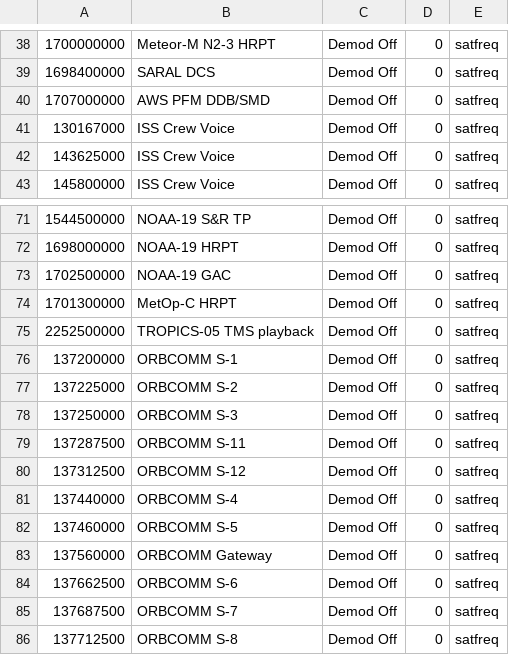
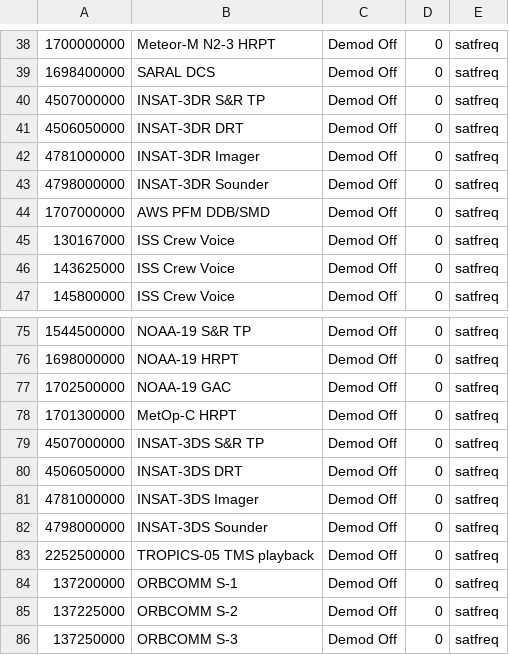
Before and after one commit to sgcderek/satfreq, a CSV file: bookmarks/gqrx.csv, drawn as a sheet; only a part is shown, gaps mark what is left out; the shorter side is filled out with more unchanged rows; the diff names each change by its address in the sheet, - before the commit and + after, or states it on an @@ line.

```diff
--- a/bookmarks/gqrx.csv
+++ b/bookmarks/gqrx.csv
+row 40: 4507000000 | INSAT-3DR S&R TP | Demod Off | 0 | satfreq
+row 41: 4506050000 | INSAT-3DR DRT | Demod Off | 0 | satfreq
+row 42: 4781000000 | INSAT-3DR Imager | Demod Off | 0 | satfreq
+row 43: 4798000000 | INSAT-3DR Sounder | Demod Off | 0 | satfreq
+row 79: 4507000000 | INSAT-3DS S&R TP | Demod Off | 0 | satfreq
+row 80: 4506050000 | INSAT-3DS DRT | Demod Off | 0 | satfreq
+row 81: 4781000000 | INSAT-3DS Imager | Demod Off | 0 | satfreq
+row 82: 4798000000 | INSAT-3DS Sounder | Demod Off | 0 | satfreq
```
Also changed, not shown: 6 other files.
